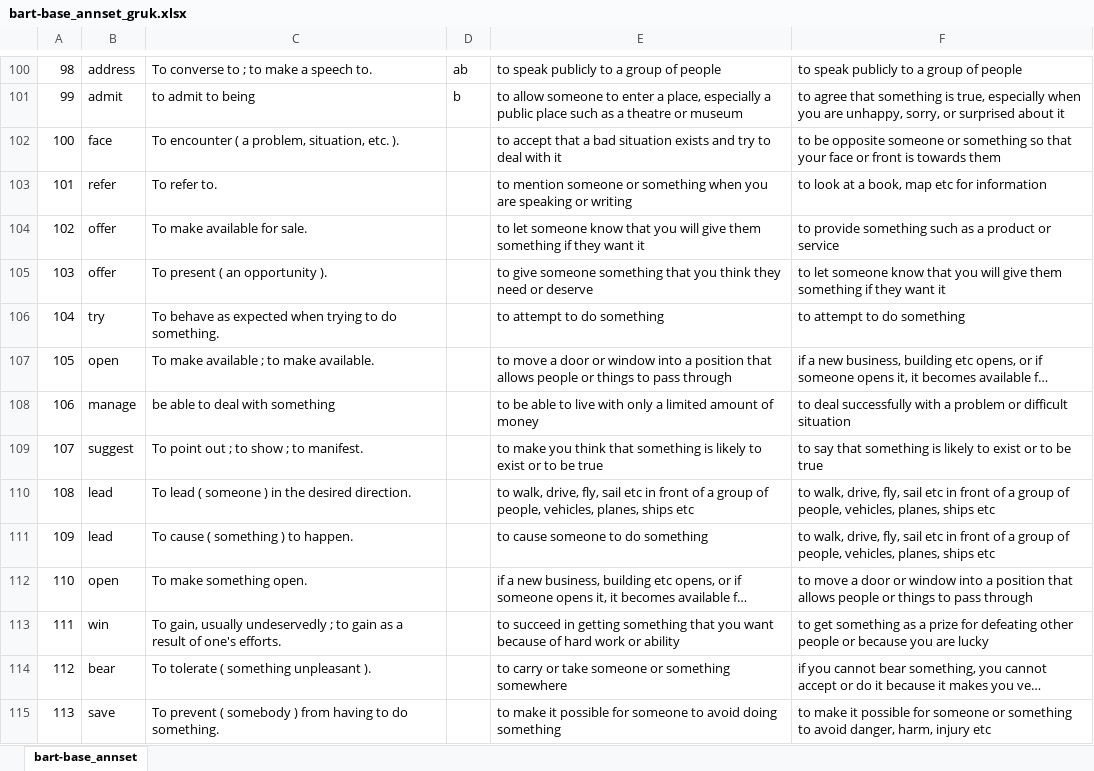
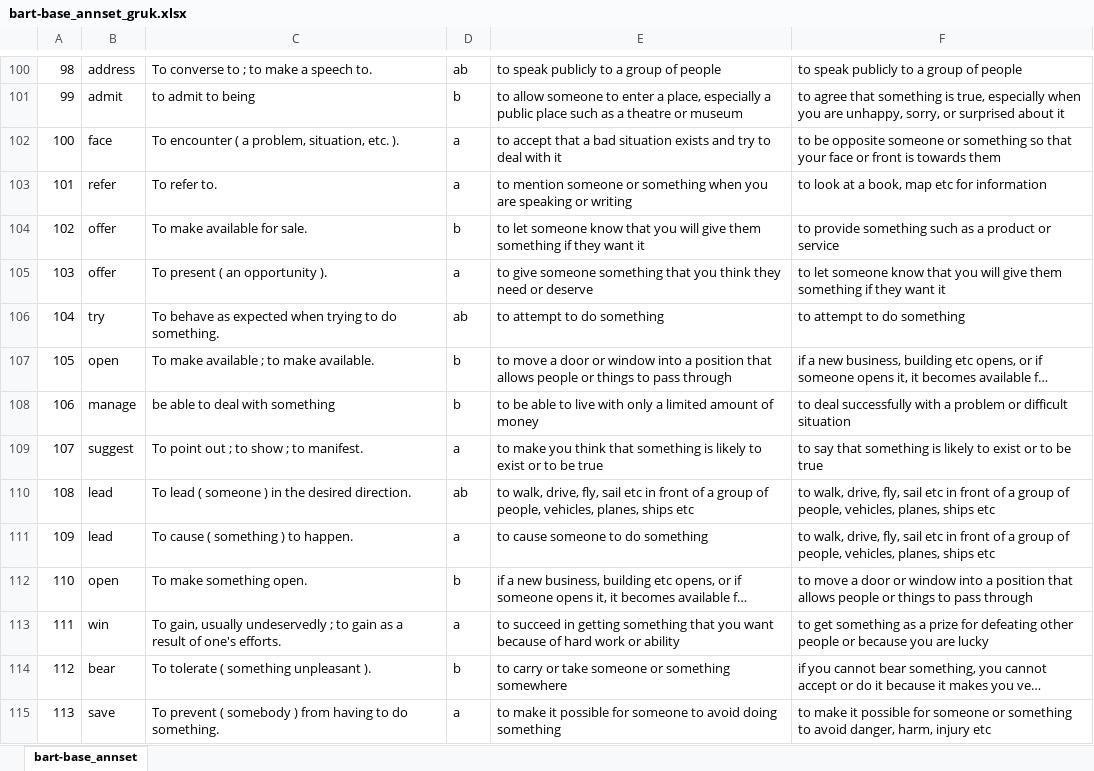
Before and after one commit to gruksd/metaphors_nlu_project, an Excel workbook: Task3_Definition_Modeling_with_Metaphorically_Used_Words/annotation/data/bart-base_annset_gruk.xlsx, sheet bart-base_annset, drawn as a sheet; only a part is shown, gaps mark what is left out; long unchanged cells end in …; values as stored, in another font and other column widths than the file's, no borders; the diff covers the shown part only; the diff names each change by its address in the sheet, - before the commit and + after, or states it on an @@ line.

Commit message:
Update bart-base_annset_gruk.xlsx

```diff
--- a/Task3_Definition_Modeling_with_Metaphorically_Used_Words/annotation/data/bart-base_annset_gruk.xlsx (sheet bart-base_annset)
+++ b/Task3_Definition_Modeling_with_Metaphorically_Used_Words/annotation/data/bart-base_annset_gruk.xlsx (sheet bart-base_annset)
-D102:D103: (empty)
+D102:D103: a
-D104: (empty)
+D104: b
-D105: (empty)
+D105: a
-D106: (empty)
+D106: ab
-D107:D108: (empty)
+D107:D108: b
-D109: (empty)
+D109: a
-D110: (empty)
+D110: ab
-D111: (empty)
+D111: a
-D112: (empty)
+D112: b
-D113: (empty)
+D113: a
-D114: (empty)
+D114: b
-D115: (empty)
+D115: a
```
Also changed, not shown: 70 edited cells elsewhere in this sheet.
